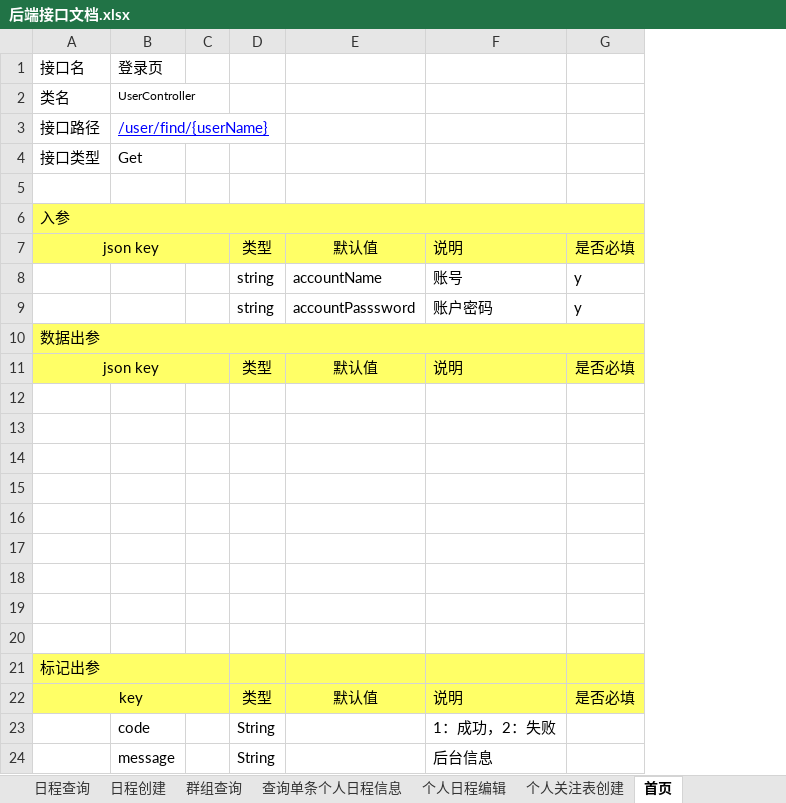
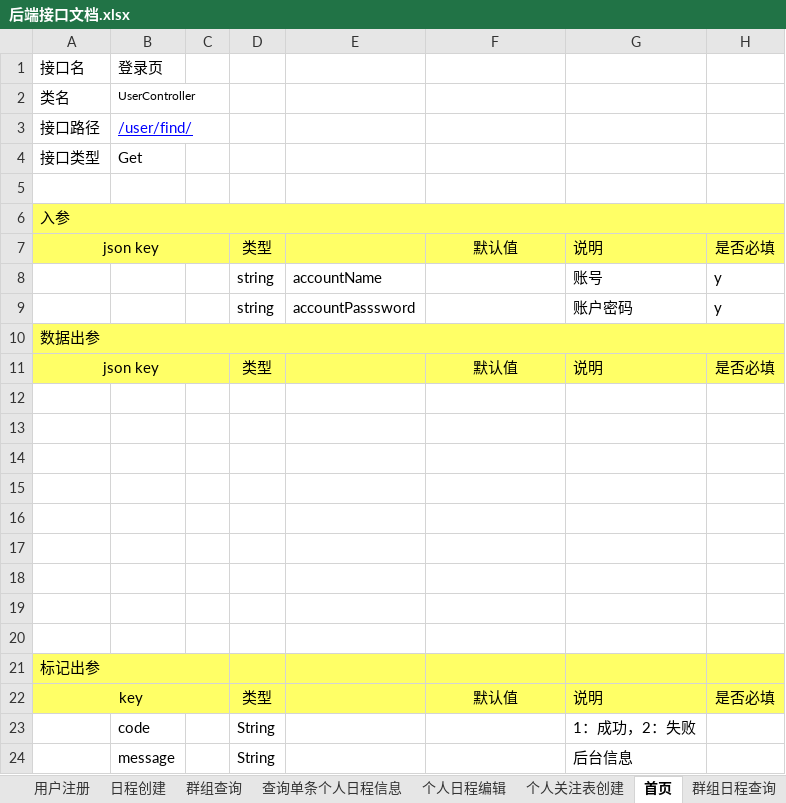
Before and after one commit to XJ-GTD/GTD, an Excel workbook: A-开发相关文档素材/1.一期接口文档/后端接口文档.xlsx, sheet 首页, drawn as a sheet; values as stored, in another font and other column widths than the file's, no borders; addresses are those after the commit; the diff names each change by its address in the sheet, - before the commit and + after, or states it on an @@ line.

```diff
--- a/A-开发相关文档素材/1.一期接口文档/后端接口文档.xlsx (sheet 首页)
+++ b/A-开发相关文档素材/1.一期接口文档/后端接口文档.xlsx (sheet 首页)
+sheet tab: 用户注册
+sheet tab: 群组日程查询
+column E, rows 8-9: accountName | accountPasssword
-B3: /user/find/{userName}
+B3: /user/find/
-F8: accountName
+F8: (empty)
-F9: accountPasssword
+F9: (empty)
```
Also changed, not shown: sheet 群组查询, sheet 个人关注表创建, sheet 查询单条个人日程信息, sheet 个人日程编辑, sheet 用户登录, sheet 用户账户查询, other sheet tabs.
